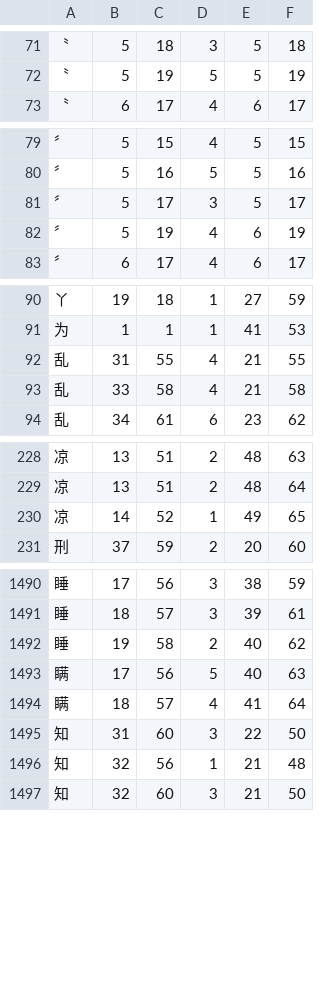
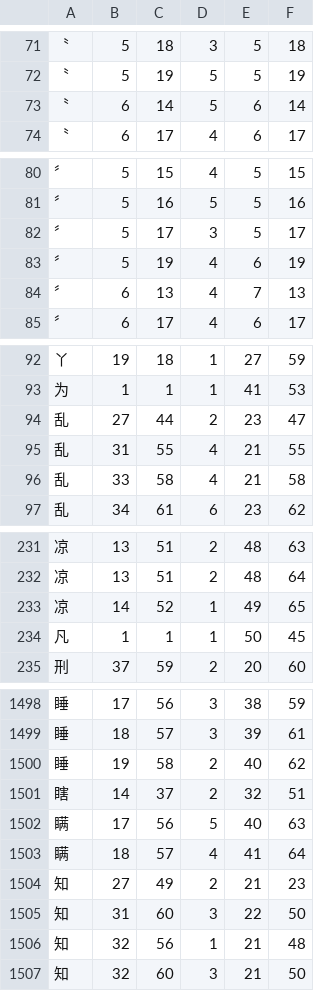
Before and after one commit to KarlTDebiec/Scinoephile, a CSV file: scinoephile/data/ocr/char_dims_2.csv, drawn as a sheet; only a part is shown, gaps mark what is left out; the diff covers the shown part only; the diff names each change by its address in the sheet, - before the commit and + after, or states it on an @@ line.

```diff
--- a/scinoephile/data/ocr/char_dims_2.csv
+++ b/scinoephile/data/ocr/char_dims_2.csv
+row 73: 〝 | 6 | 14 | 5 | 6 | 14
+row 84: 〞 | 6 | 13 | 4 | 7 | 13
+row 94: 乱 | 27 | 44 | 2 | 23 | 47
+row 234: 凡 | 1 | 1 | 1 | 50 | 45
+row 1501: 瞎 | 14 | 37 | 2 | 32 | 51
+row 1504: 知 | 27 | 49 | 2 | 21 | 23
```
Also changed, not shown: 8 added rows elsewhere in this file, scinoephile/data/ocr/char_dims_1.csv, scinoephile/data/ocr/char_dims_3.csv, 2 other files.
